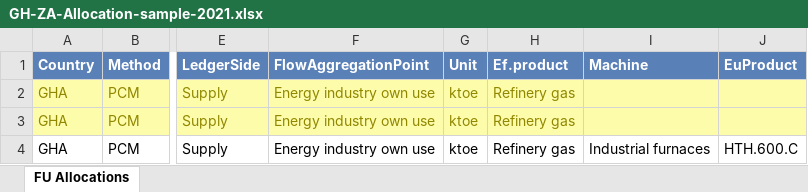
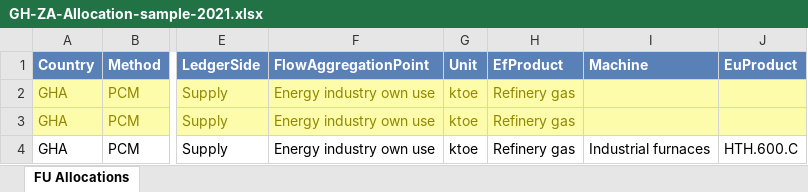
Before and after one commit to MatthewHeun/IEATools, an Excel workbook: inst/extdata/GH-ZA-Allocation-sample-2021.xlsx, sheet FU Allocations, drawn as a sheet; only a part is shown, gaps mark what is left out; values as stored, in another font and other column widths than the file's, no borders; the diff names each change by its address in the sheet, - before the commit and + after, or states it on an @@ line.

Commit message:
Ef.Product --> EfProduct

```diff
--- a/inst/extdata/GH-ZA-Allocation-sample-2021.xlsx (sheet FU Allocations)
+++ b/inst/extdata/GH-ZA-Allocation-sample-2021.xlsx (sheet FU Allocations)
-H1: Ef.product
+H1: EfProduct
```
Also changed, not shown: inst/extdata/GH-ZA-Allocation-sample-2018.xlsx, inst/extdata/GH-ZA-Allocation-sample-2019.xlsx, 14 other files.
